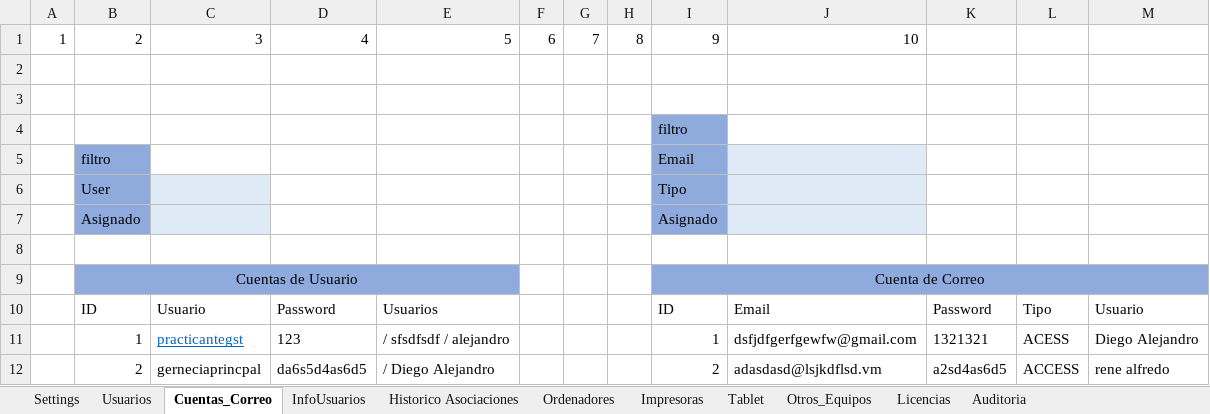
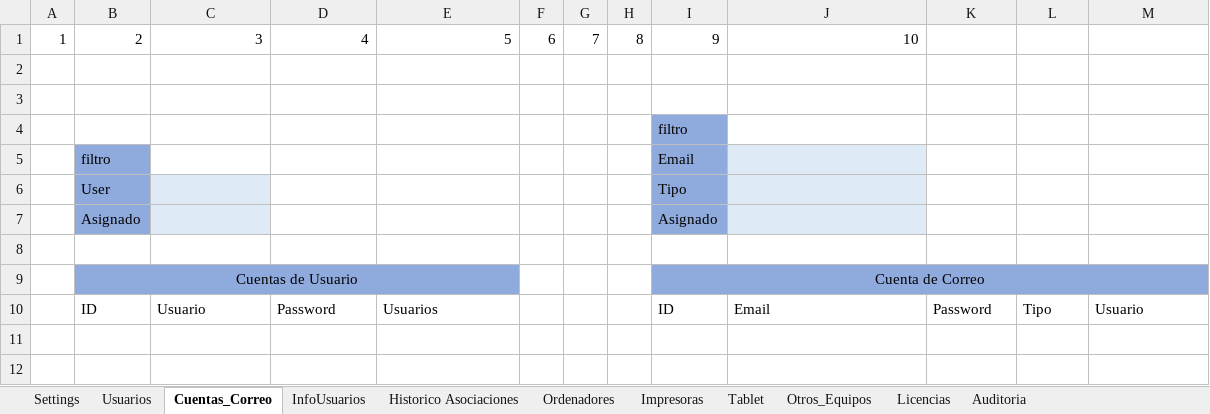
Before and after one commit to llanos1205/Sofia_Inv, an Excel workbook: INVENTARIO_GST.xlsm, sheet Cuentas_Correo, drawn as a sheet; values as stored, in another font and other column widths than the file's, no borders; charts and pictures and table styles not drawn; the diff names each change by its address in the sheet, - before the commit and + after, or states it on an @@ line.

```diff
--- a/INVENTARIO_GST.xlsm (sheet Cuentas_Correo)
+++ b/INVENTARIO_GST.xlsm (sheet Cuentas_Correo)
-row 11:  | 1 | practicantegst | 123 | / sfsdfsdf / alejandro |  |  |  | 1 | dsfjdfgerfgewfw@gmail.com | 1321321 | ACESS | Diego Alejandro
-row 12:  | 2 | gerneciaprincpal | da6s5d4as6d5 | / Diego Alejandro |  |  |  | 2 | adasdasd@lsjkdflsd.vm | a2sd4as6d5 | ACCESS | rene alfredo
```
Also changed, not shown: sheet Tablet, sheet Otros_Equipos, sheet Usuarios, sheet Licencias, sheet InfoUsuarios, charts or pictures, 8 other files.
